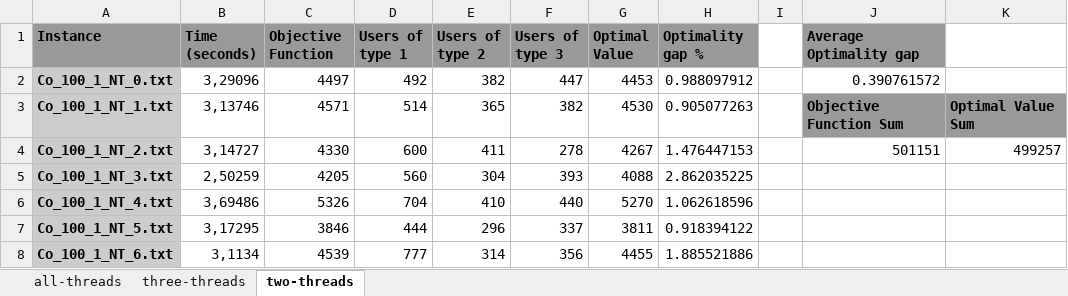
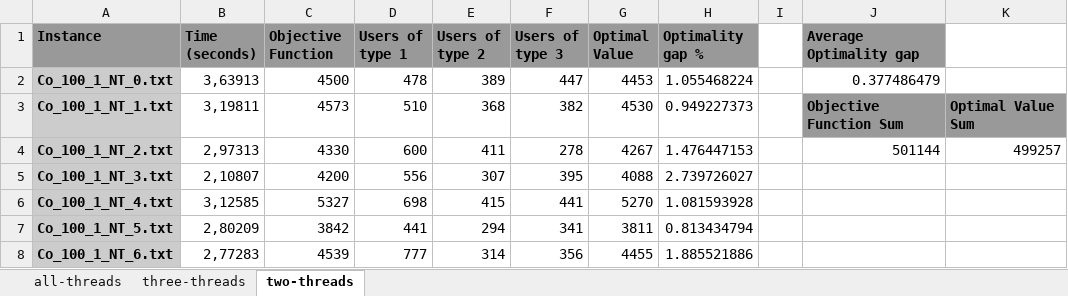
Before and after one commit to marioguerriero/coiote-project, an Excel workbook: data/results.xlsx, sheet two-threads, drawn as a sheet; only a part is shown; values as stored, in another font and other column widths than the file's, no borders; the diff covers the shown part only; the diff names each change by its address in the sheet, - before the commit and + after, or states it on an @@ line.

Commit message:
push missing file

```diff
--- a/data/results.xlsx (sheet two-threads)
+++ b/data/results.xlsx (sheet two-threads)
-B2 (Time (seconds)): 3,29096
+B2 (Time (seconds)): 3,63913
-C2 (Objective Function): 4497
+C2 (Objective Function): 4500
-D2 (Users of type 1): 492
+D2 (Users of type 1): 478
-E2 (Users of type 2): 382
+E2 (Users of type 2): 389
-H2 (Optimality gap %): 0.988097912
+H2 (Optimality gap %): 1.055468224
-J2 (Average Optimality gap): 0.390761572
+J2 (Average Optimality gap): 0.377486479
-B3 (Time (seconds)): 3,13746
+B3 (Time (seconds)): 3,19811
-C3 (Objective Function): 4571
+C3 (Objective Function): 4573
-D3 (Users of type 1): 514
+D3 (Users of type 1): 510
-E3 (Users of type 2): 365
+E3 (Users of type 2): 368
-H3 (Optimality gap %): 0.905077263
+H3 (Optimality gap %): 0.949227373
-B4 (Time (seconds)): 3,14727
+B4 (Time (seconds)): 2,97313
-J4 (Average Optimality gap): 501151
+J4 (Average Optimality gap): 501144
-B5 (Time (seconds)): 2,50259
+B5 (Time (seconds)): 2,10807
-C5 (Objective Function): 4205
+C5 (Objective Function): 4200
-D5 (Users of type 1): 560
+D5 (Users of type 1): 556
-E5 (Users of type 2): 304
+E5 (Users of type 2): 307
-F5 (Users of type 3): 393
+F5 (Users of type 3): 395
-H5 (Optimality gap %): 2.862035225
+H5 (Optimality gap %): 2.739726027
-B6 (Time (seconds)): 3,69486
+B6 (Time (seconds)): 3,12585
-C6 (Objective Function): 5326
+C6 (Objective Function): 5327
-D6 (Users of type 1): 704
+D6 (Users of type 1): 698
-E6 (Users of type 2): 410
+E6 (Users of type 2): 415
-F6 (Users of type 3): 440
+F6 (Users of type 3): 441
-H6 (Optimality gap %): 1.062618596
+H6 (Optimality gap %): 1.081593928
-B7 (Time (seconds)): 3,17295
+B7 (Time (seconds)): 2,80209
-C7 (Objective Function): 3846
+C7 (Objective Function): 3842
-D7 (Users of type 1): 444
+D7 (Users of type 1): 441
-E7 (Users of type 2): 296
+E7 (Users of type 2): 294
-F7 (Users of type 3): 337
+F7 (Users of type 3): 341
-H7 (Optimality gap %): 0.918394122
+H7 (Optimality gap %): 0.813434794
-B8 (Time (seconds)): 3,1134
+B8 (Time (seconds)): 2,77283
```
Also changed, not shown: 432 edited cells and cell formats elsewhere in this sheet, sheet three-threads, sheet all-threads.
